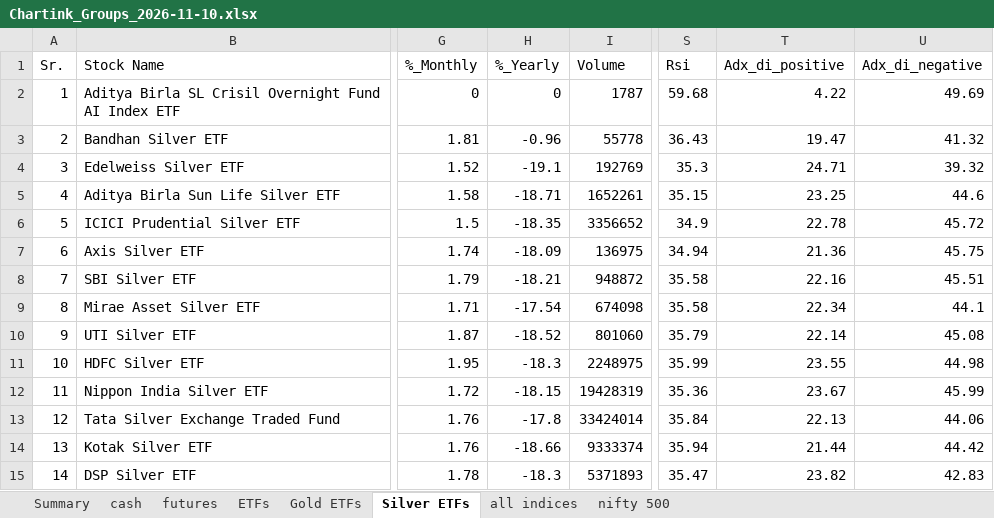
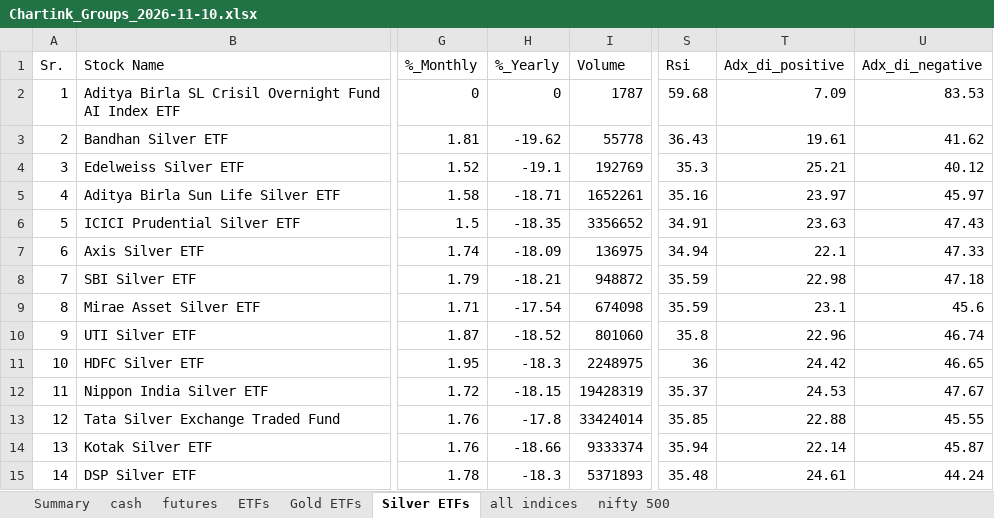
Before and after one commit to mohilsanghavi/Tlive, an Excel workbook: data/Chartink_Groups_2026-11-10.xlsx, sheet Silver ETFs, drawn as a sheet; only a part is shown, gaps mark what is left out; values as stored, in another font and other column widths than the file's, no borders; the diff names each change by its address in the sheet, - before the commit and + after, or states it on an @@ line.

```diff
--- a/data/Chartink_Groups_2026-11-10.xlsx (sheet Silver ETFs)
+++ b/data/Chartink_Groups_2026-11-10.xlsx (sheet Silver ETFs)
-T2 (Adx_di_positive): 4.22
+T2 (Adx_di_positive): 7.09
-U2 (Adx_di_negative): 49.69
+U2 (Adx_di_negative): 83.53
-H3 (%_Yearly): -0.96
+H3 (%_Yearly): -19.62
-T3 (Adx_di_positive): 19.47
+T3 (Adx_di_positive): 19.61
-U3 (Adx_di_negative): 41.32
+U3 (Adx_di_negative): 41.62
-T4 (Adx_di_positive): 24.71
+T4 (Adx_di_positive): 25.21
-U4 (Adx_di_negative): 39.32
+U4 (Adx_di_negative): 40.12
-S5 (Rsi): 35.15
+S5 (Rsi): 35.16
-T5 (Adx_di_positive): 23.25
+T5 (Adx_di_positive): 23.97
-U5 (Adx_di_negative): 44.6
+U5 (Adx_di_negative): 45.97
-S6 (Rsi): 34.9
+S6 (Rsi): 34.91
-T6 (Adx_di_positive): 22.78
+T6 (Adx_di_positive): 23.63
-U6 (Adx_di_negative): 45.72
+U6 (Adx_di_negative): 47.43
-T7 (Adx_di_positive): 21.36
+T7 (Adx_di_positive): 22.1
-U7 (Adx_di_negative): 45.75
+U7 (Adx_di_negative): 47.33
-S8:S9 (Rsi): 35.58
+S8:S9 (Rsi): 35.59
-T8 (Adx_di_positive): 22.16
+T8 (Adx_di_positive): 22.98
-U8 (Adx_di_negative): 45.51
+U8 (Adx_di_negative): 47.18
-T9 (Adx_di_positive): 22.34
+T9 (Adx_di_positive): 23.1
-U9 (Adx_di_negative): 44.1
+U9 (Adx_di_negative): 45.6
-S10 (Rsi): 35.79
+S10 (Rsi): 35.8
-T10 (Adx_di_positive): 22.14
+T10 (Adx_di_positive): 22.96
-U10 (Adx_di_negative): 45.08
+U10 (Adx_di_negative): 46.74
-S11 (Rsi): 35.99
+S11 (Rsi): 36
-T11 (Adx_di_positive): 23.55
+T11 (Adx_di_positive): 24.42
-U11 (Adx_di_negative): 44.98
+U11 (Adx_di_negative): 46.65
-S12 (Rsi): 35.36
+S12 (Rsi): 35.37
-T12 (Adx_di_positive): 23.67
+T12 (Adx_di_positive): 24.53
-U12 (Adx_di_negative): 45.99
+U12 (Adx_di_negative): 47.67
-S13 (Rsi): 35.84
+S13 (Rsi): 35.85
-T13 (Adx_di_positive): 22.13
+T13 (Adx_di_positive): 22.88
-U13 (Adx_di_negative): 44.06
+U13 (Adx_di_negative): 45.55
-T14 (Adx_di_positive): 21.44
+T14 (Adx_di_positive): 22.14
-U14 (Adx_di_negative): 44.42
+U14 (Adx_di_negative): 45.87
-S15 (Rsi): 35.47
+S15 (Rsi): 35.48
-T15 (Adx_di_positive): 23.82
+T15 (Adx_di_positive): 24.61
-U15 (Adx_di_negative): 42.83
+U15 (Adx_di_negative): 44.24
```
Also changed, not shown: sheet futures, sheet Gold ETFs, sheet Summary, sheet ETFs.
